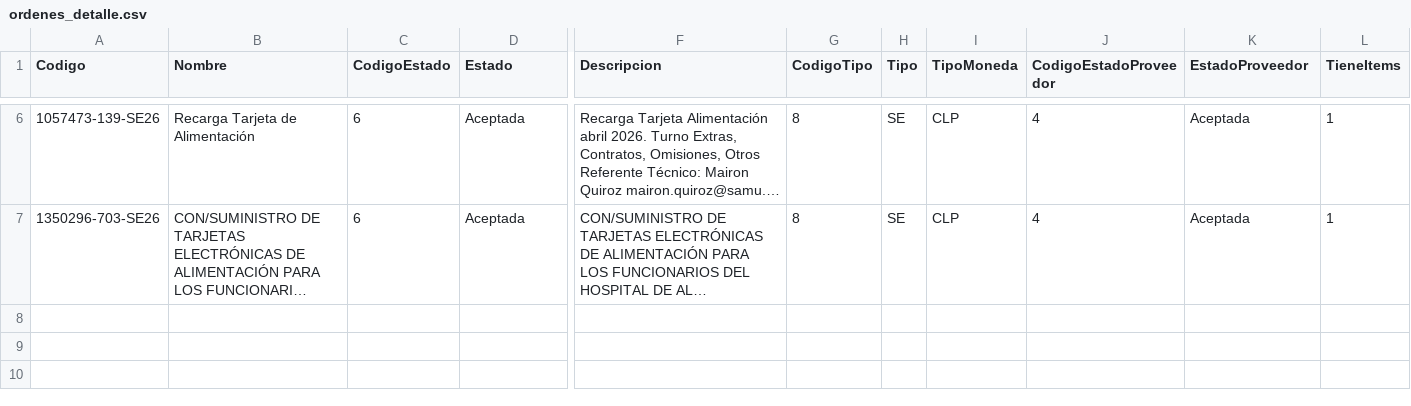
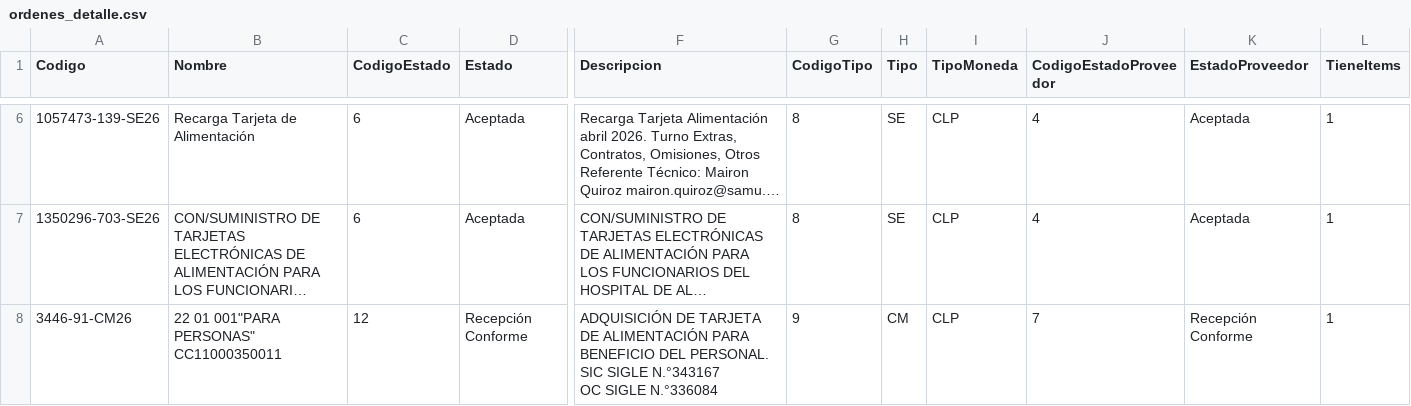
Before and after one commit to hurtadodaniel/mp, a CSV file: data/ordenes_detalle.csv, drawn as a sheet; only a part is shown, gaps mark what is left out; long unchanged cells end in …; rows hold the shown columns only; ↵ is a line break in a cell; the diff covers the shown part only; the diff names each change by its address in the sheet, - before the commit and + after, or states it on an @@ line.

```diff
--- a/data/ordenes_detalle.csv
+++ b/data/ordenes_detalle.csv
+row 8: 3446-91-CM26 | 22 01 001"PARA PERSONAS" CC11000350011 | 12 | Recepción Conforme | ADQUISICIÓN DE TARJETA DE ALIMENTACIÓN PARA BENEFICIO DEL PERSONAL. ↵ SIC SIGLE N.°343167 ↵ OC SIGLE N.°336084 | 9 | CM | CLP | 7 | Recepción Conforme | 1
```
Also changed, not shown: 2 added rows elsewhere in this file, data/ordenes_listado.csv, 1 other file.
